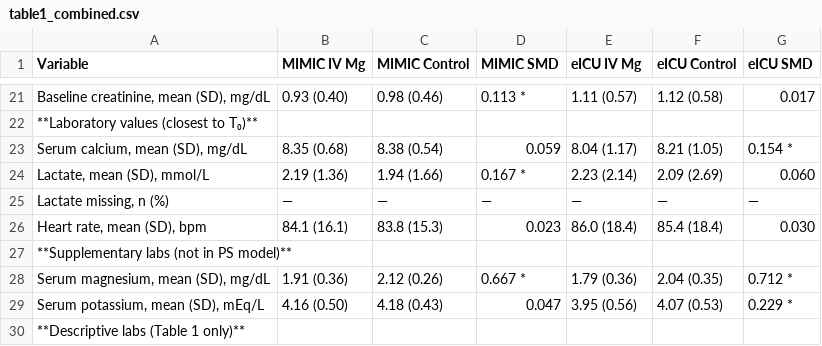
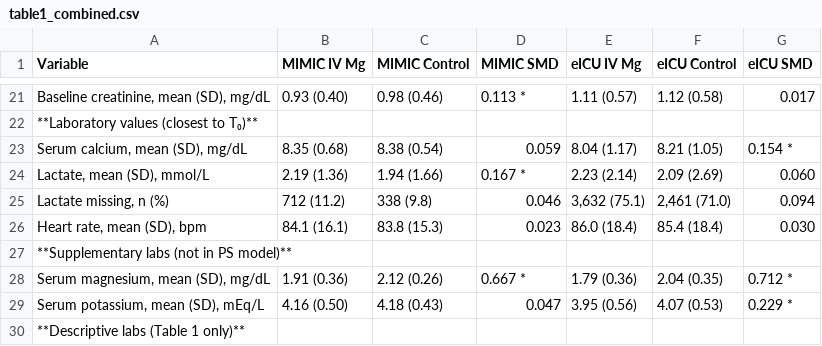
Before and after one commit to Su-informatics-lab/mg_aki, a CSV file: results/table1_combined.csv, drawn as a sheet; only a part is shown, gaps mark what is left out.

```diff
--- a/results/table1_combined.csv
+++ b/results/table1_combined.csv
@@ -24,3 +24,3 @@ Variable,MIMIC IV Mg,MIMIC Control,MIMIC SMD,eICU IV Mg,eICU Control,eICU SMD
 "  Lactate, mean (SD), mmol/L",2.19 (1.36),1.94 (1.66),0.167 *,2.23 (2.14),2.09 (2.69),0.060
-"  Lactate missing, n (%)",—,—,—,—,—,—
+"  Lactate missing, n (%)",712 (11.2),338 (9.8),0.046,"3,632 (75.1)","2,461 (71.0)",0.094
 "  Heart rate, mean (SD), bpm",84.1 (16.1),83.8 (15.3),0.023,86.0 (18.4),85.4 (18.4),0.030
```
Also changed, not shown: results/table1_eicu.csv, results/table1_mimic.csv.
